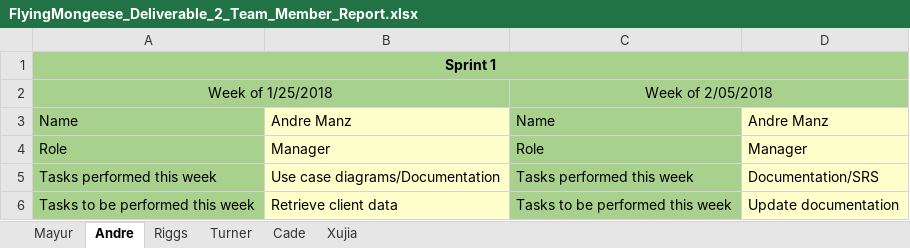
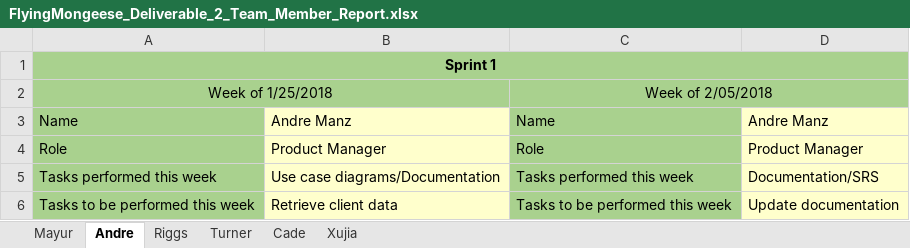
Before and after one commit to Airboy98/Software_Engineering_2_Project, an Excel workbook: documents/FlyingMongeese_Deliverable_2_Team_Member_Report.xlsx, sheet Andre, drawn as a sheet; only a part is shown; values as stored, in another font and other column widths than the file's, no borders; the diff names each change by its address in the sheet, - before the commit and + after, or states it on an @@ line.

```diff
--- a/documents/FlyingMongeese_Deliverable_2_Team_Member_Report.xlsx (sheet Andre)
+++ b/documents/FlyingMongeese_Deliverable_2_Team_Member_Report.xlsx (sheet Andre)
-B4: Manager
+B4: Product Manager
-D4: Manager
+D4: Product Manager
```
Also changed, not shown: sheet Riggs, sheet Turner.
